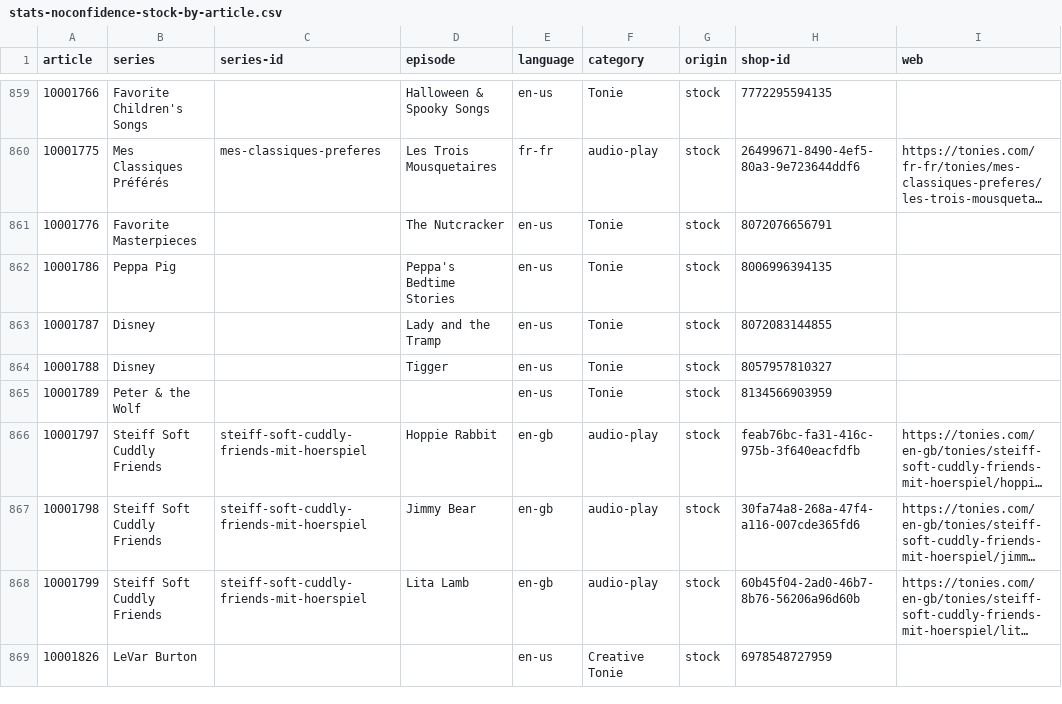
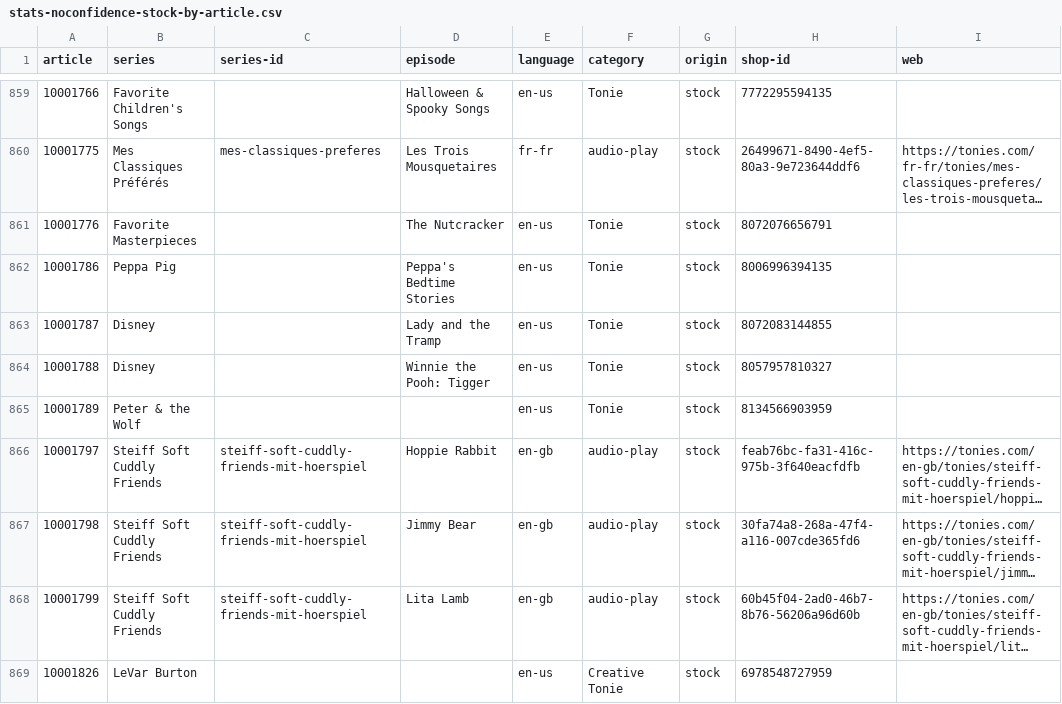
Before and after one commit to toniebox-reverse-engineering/tonies-json, a CSV file: stats/stats-noconfidence-stock-by-article.csv, drawn as a sheet; only a part is shown, gaps mark what is left out; long unchanged cells end in …; the diff covers the shown part only; the diff names each change by its address in the sheet, - before the commit and + after, or states it on an @@ line.

```diff
--- a/stats/stats-noconfidence-stock-by-article.csv
+++ b/stats/stats-noconfidence-stock-by-article.csv
-D864 (episode): Tigger
+D864 (episode): Winnie the Pooh: Tigger
```
Also changed, not shown: 2 added rows elsewhere in this file, stats/stats-by-article.en-gb.csv, stats/stats-by-article.en-us.csv, 5 other files.
